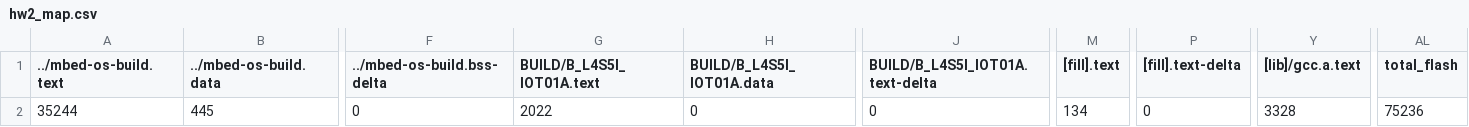
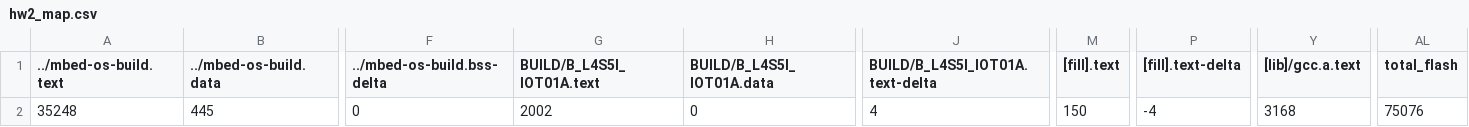
Before and after one commit to ken01235/hw2, a CSV file: BUILD/B_L4S5I_IOT01A/GCC_ARM/hw2_map.csv, drawn as a sheet; only a part is shown, gaps mark what is left out; the diff names each change by its address in the sheet, - before the commit and + after, or states it on an @@ line.

```diff
--- a/BUILD/B_L4S5I_IOT01A/GCC_ARM/hw2_map.csv
+++ b/BUILD/B_L4S5I_IOT01A/GCC_ARM/hw2_map.csv
-A2 (../mbed-os-build.text): 35244
+A2 (../mbed-os-build.text): 35248
-G2 (BUILD/B_L4S5I_IOT01A.text): 2022
+G2 (BUILD/B_L4S5I_IOT01A.text): 2002
-J2 (BUILD/B_L4S5I_IOT01A.text-delta): 0
+J2 (BUILD/B_L4S5I_IOT01A.text-delta): 4
-M2 ([fill].text): 134
+M2 ([fill].text): 150
-P2 ([fill].text-delta): 0
+P2 ([fill].text-delta): -4
-Y2 ([lib]/gcc.a.text): 3328
+Y2 ([lib]/gcc.a.text): 3168
-AL2 (total_flash): 75236
+AL2 (total_flash): 75076
```
Also changed, not shown: 9 other files.
